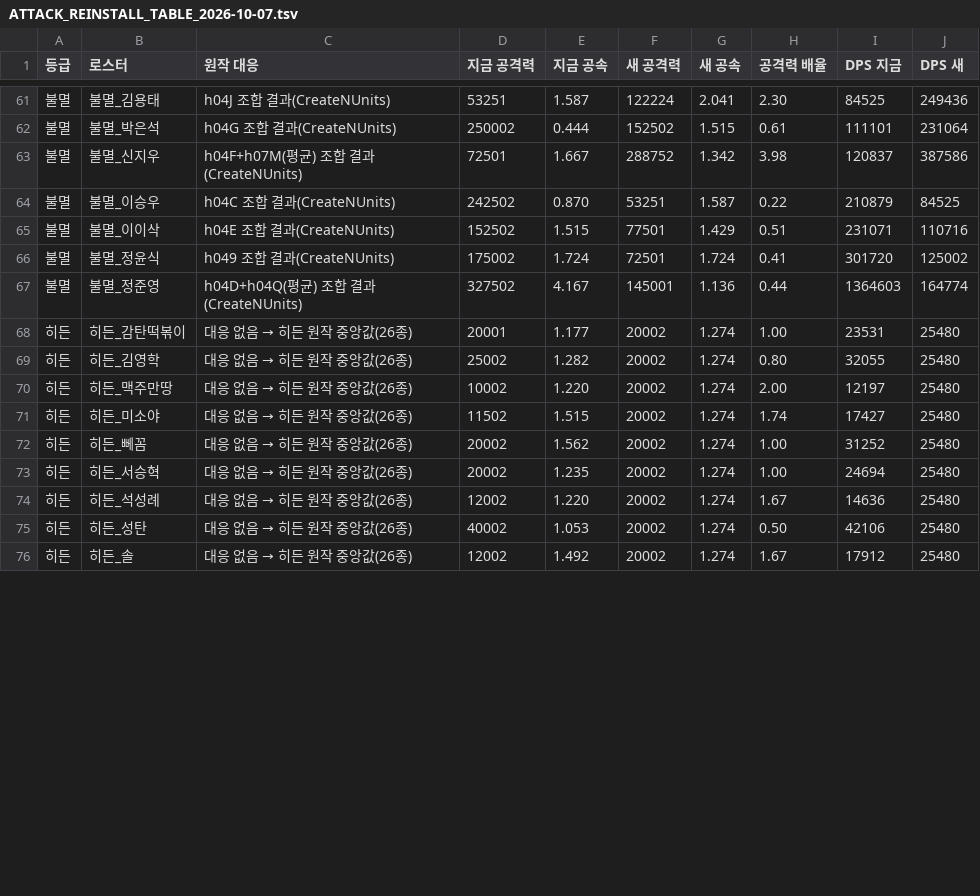
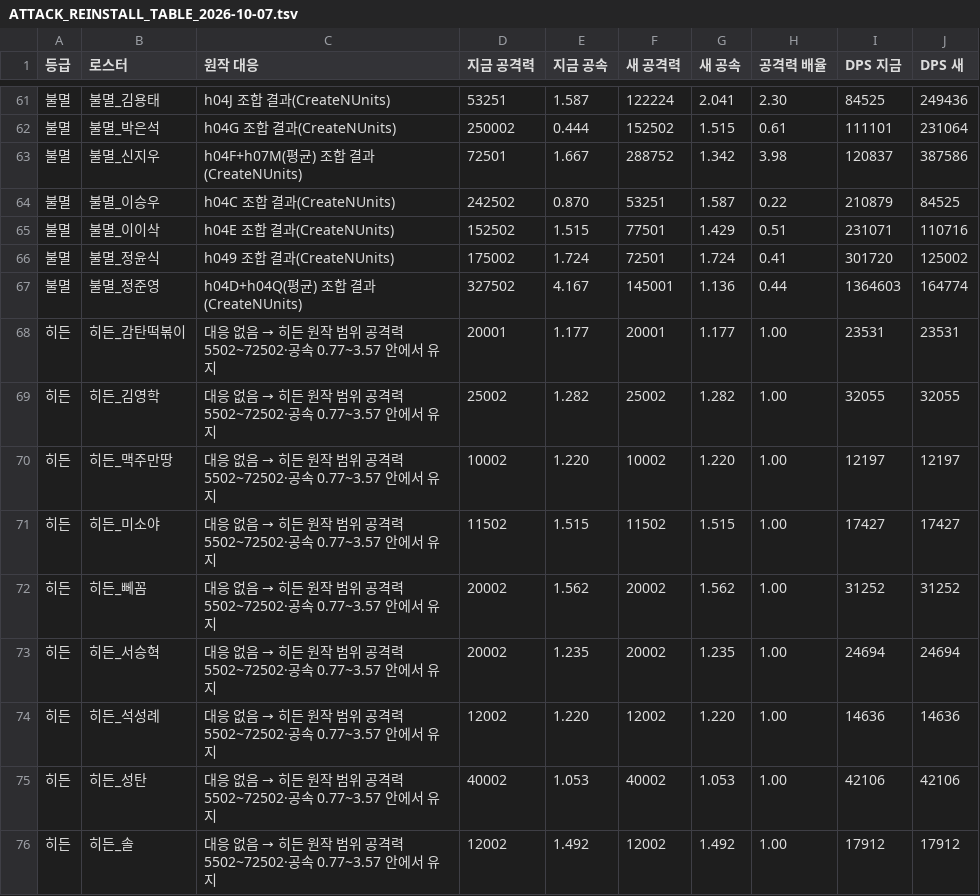
Before and after one commit to aabyess/GuilRandomDefense, a TSV file: Docs/research/ATTACK_REINSTALL_TABLE_2026-10-07.tsv, drawn as a sheet; only a part is shown, gaps mark what is left out; the diff covers the shown part only.

```diff
--- a/Docs/research/ATTACK_REINSTALL_TABLE_2026-10-07.tsv
+++ b/Docs/research/ATTACK_REINSTALL_TABLE_2026-10-07.tsv
@@ -67,10 +67,10 @@
 불멸	불멸_정준영	h04D+h04Q(평균) 조합 결과(CreateNUnits)	327502	4.167	145001	1.136	0.44	1364603	164774
-히든	히든_감탄떡볶이	대응 없음 → 히든 원작 중앙값(26종)	20001	1.177	20002	1.274	1.00	23531	25480
-히든	히든_김영학	대응 없음 → 히든 원작 중앙값(26종)	25002	1.282	20002	1.274	0.80	32055	25480
-히든	히든_맥주만땅	대응 없음 → 히든 원작 중앙값(26종)	10002	1.220	20002	1.274	2.00	12197	25480
-히든	히든_미소야	대응 없음 → 히든 원작 중앙값(26종)	11502	1.515	20002	1.274	1.74	17427	25480
-히든	히든_뻬꼼	대응 없음 → 히든 원작 중앙값(26종)	20002	1.562	20002	1.274	1.00	31252	25480
-히든	히든_서승혁	대응 없음 → 히든 원작 중앙값(26종)	20002	1.235	20002	1.274	1.00	24694	25480
-히든	히든_석성례	대응 없음 → 히든 원작 중앙값(26종)	12002	1.220	20002	1.274	1.67	14636	25480
-히든	히든_성탄	대응 없음 → 히든 원작 중앙값(26종)	40002	1.053	20002	1.274	0.50	42106	25480
-히든	히든_솔	대응 없음 → 히든 원작 중앙값(26종)	12002	1.492	20002	1.274	1.67	17912	25480
+히든	히든_감탄떡볶이	대응 없음 → 히든 원작 범위 공격력 5502~72502·공속 0.77~3.57 안에서 유지	20001	1.177	20001	1.177	1.00	23531	23531
+히든	히든_김영학	대응 없음 → 히든 원작 범위 공격력 5502~72502·공속 0.77~3.57 안에서 유지	25002	1.282	25002	1.282	1.00	32055	32055
+히든	히든_맥주만땅	대응 없음 → 히든 원작 범위 공격력 5502~72502·공속 0.77~3.57 안에서 유지	10002	1.220	10002	1.220	1.00	12197	12197
+히든	히든_미소야	대응 없음 → 히든 원작 범위 공격력 5502~72502·공속 0.77~3.57 안에서 유지	11502	1.515	11502	1.515	1.00	17427	17427
+히든	히든_뻬꼼	대응 없음 → 히든 원작 범위 공격력 5502~72502·공속 0.77~3.57 안에서 유지	20002	1.562	20002	1.562	1.00	31252	31252
+히든	히든_서승혁	대응 없음 → 히든 원작 범위 공격력 5502~72502·공속 0.77~3.57 안에서 유지	20002	1.235	20002	1.235	1.00	24694	24694
+히든	히든_석성례	대응 없음 → 히든 원작 범위 공격력 5502~72502·공속 0.77~3.57 안에서 유지	12002	1.220	12002	1.220	1.00	14636	14636
+히든	히든_성탄	대응 없음 → 히든 원작 범위 공격력 5502~72502·공속 0.77~3.57 안에서 유지	40002	1.053	40002	1.053	1.00	42106	42106
+히든	히든_솔	대응 없음 → 히든 원작 범위 공격력 5502~72502·공속 0.77~3.57 안에서 유지	12002	1.492	12002	1.492	1.00	17912	17912
```
Also changed, not shown: 94 edited cells elsewhere in this file, 2 other files.
